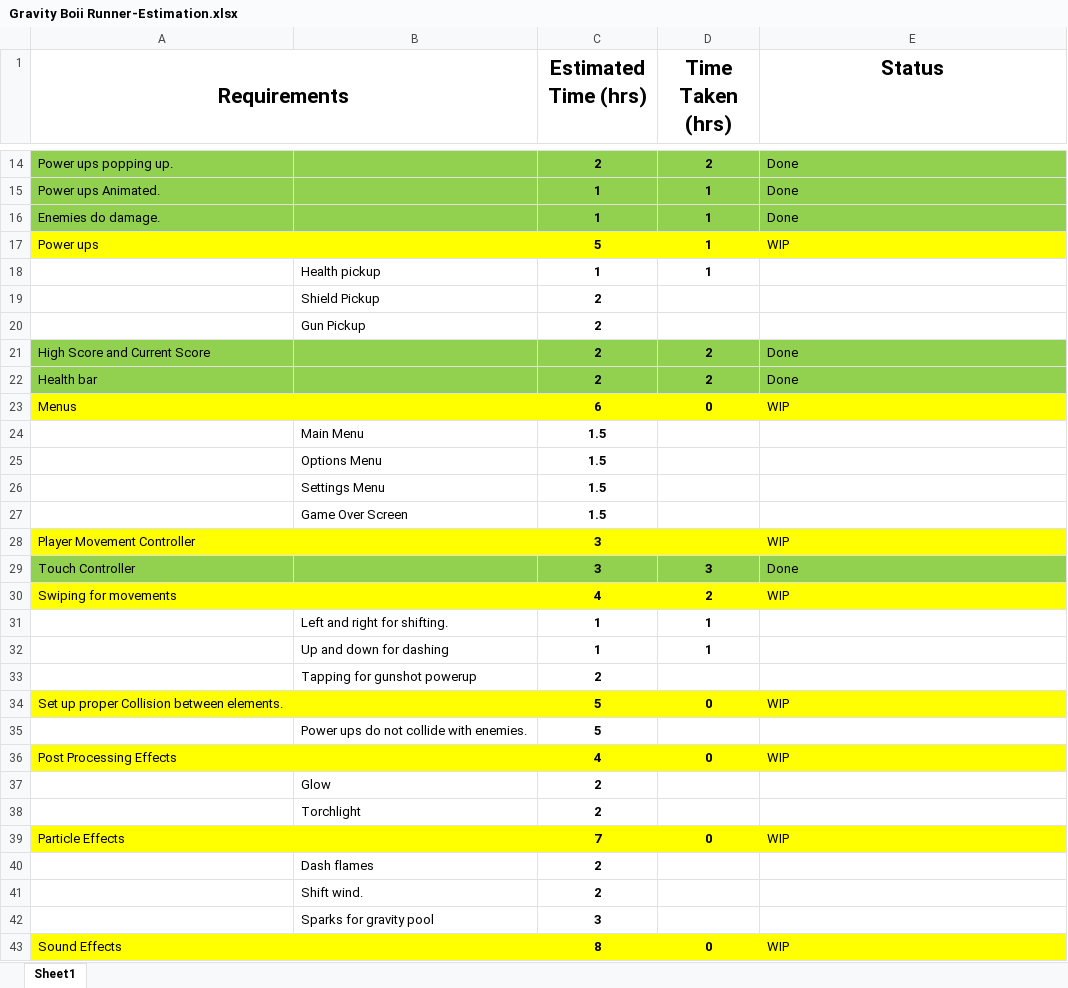
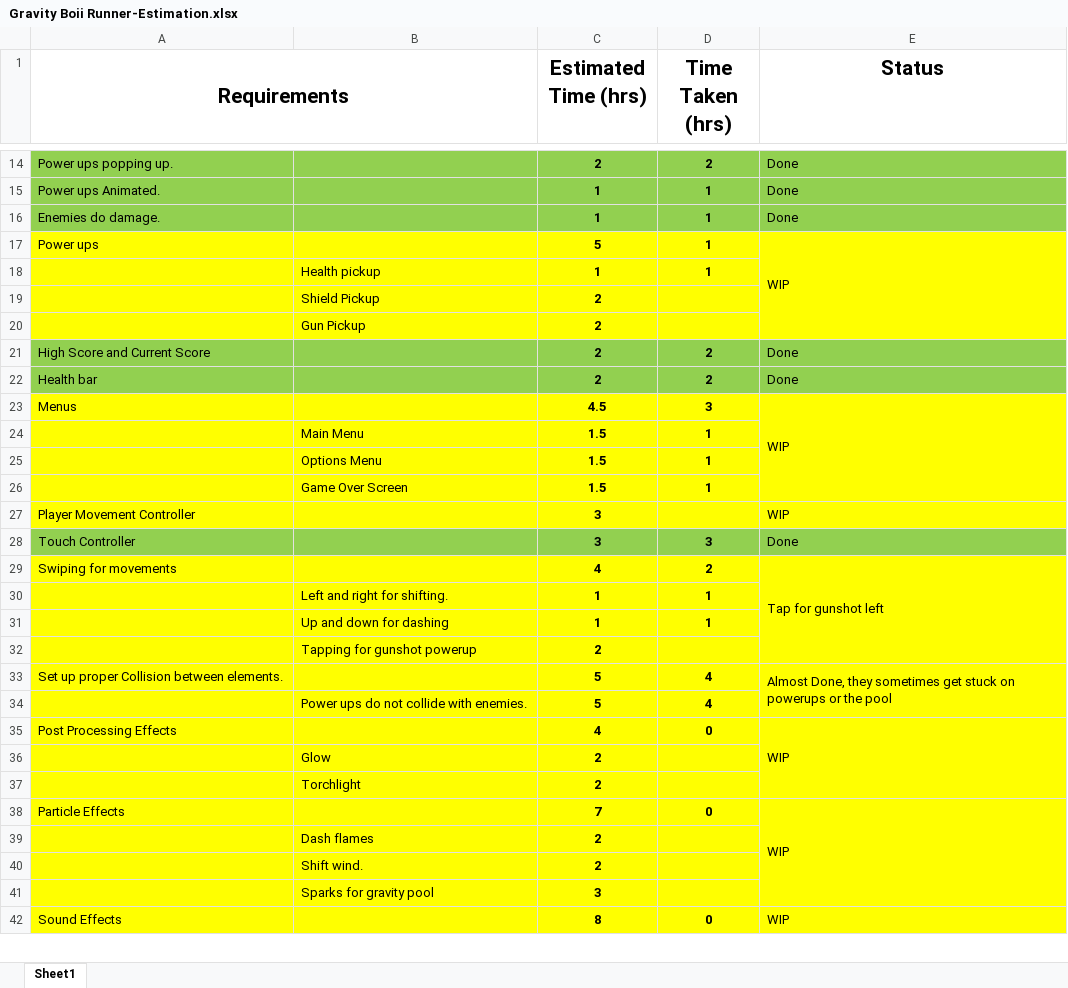
Before and after one commit to DznEggs4Keira/2D-Mobile-Game, an Excel workbook: 2D Mobile Game-Documentation/Gravity Boii Runner-Estimation.xlsx, sheet Sheet1, drawn as a sheet; only a part is shown, gaps mark what is left out; values as stored, in another font and other column widths than the file's, no borders; removed rows and columns are numbered as before the commit, all else as after; the diff covers the shown part only; the diff names each change by its address in the sheet, - before the commit and + after, or states it on an @@ line.

Commit message:
started work on menus, debugging collision

```diff
--- a/2D Mobile Game-Documentation/Gravity Boii Runner-Estimation.xlsx (sheet Sheet1)
+++ b/2D Mobile Game-Documentation/Gravity Boii Runner-Estimation.xlsx (sheet Sheet1)
+E17:E20 merged
-A18:E20 fill: none
+A18:E20 fill: #FFFF00
-C23 (Estimated Time (hrs)): 6
+C23 (Estimated Time (hrs)): 4.5
-D23 (Time Taken (hrs)): 0
+D23 (Time Taken (hrs)): 3
+E23:E26 merged
-A24:E25 fill: none
+A24:E25 fill: #FFFF00
-D24:D25 (Time Taken (hrs)): (empty)
+D24:D25 (Time Taken (hrs)): 1
-row 26:  | Settings Menu | 1.5
-A26:E26 fill: none
+A26:E26 fill: #FFFF00
-D26 (Time Taken (hrs)): (empty)
+D26 (Time Taken (hrs)): 1
-E29 (Status): WIP
+E29 (Status): Tap for gunshot left
+E29:E32 merged
-A30:E32 fill: none
+A30:E32 fill: #FFFF00
-D33 (Time Taken (hrs)): 0
+D33 (Time Taken (hrs)): 4
-E33 (Status): WIP
+E33 (Status): Almost Done, they sometimes get stuck on powerups or the pool
+E33:E34 merged
-A34:E34 fill: none
+A34:E34 fill: #FFFF00
-D34 (Time Taken (hrs)): (empty)
+D34 (Time Taken (hrs)): 4
+E35:E37 merged
-A36:E37 fill: none
+A36:E37 fill: #FFFF00
+E38:E41 merged
-A39:E41 fill: none
+A39:E41 fill: #FFFF00
+E42:E46 merged
```
Also changed, not shown: 2 edited cells, cell formats and merged cells elsewhere in this sheet, formulas that keep their value, 12 other files.
